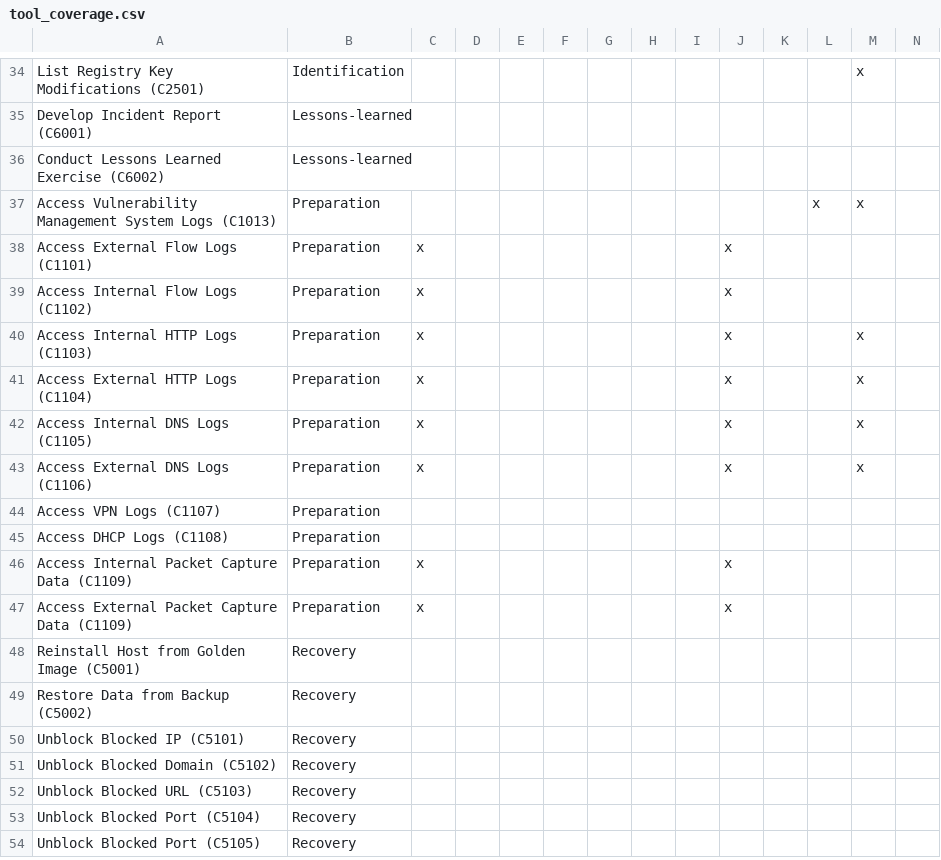
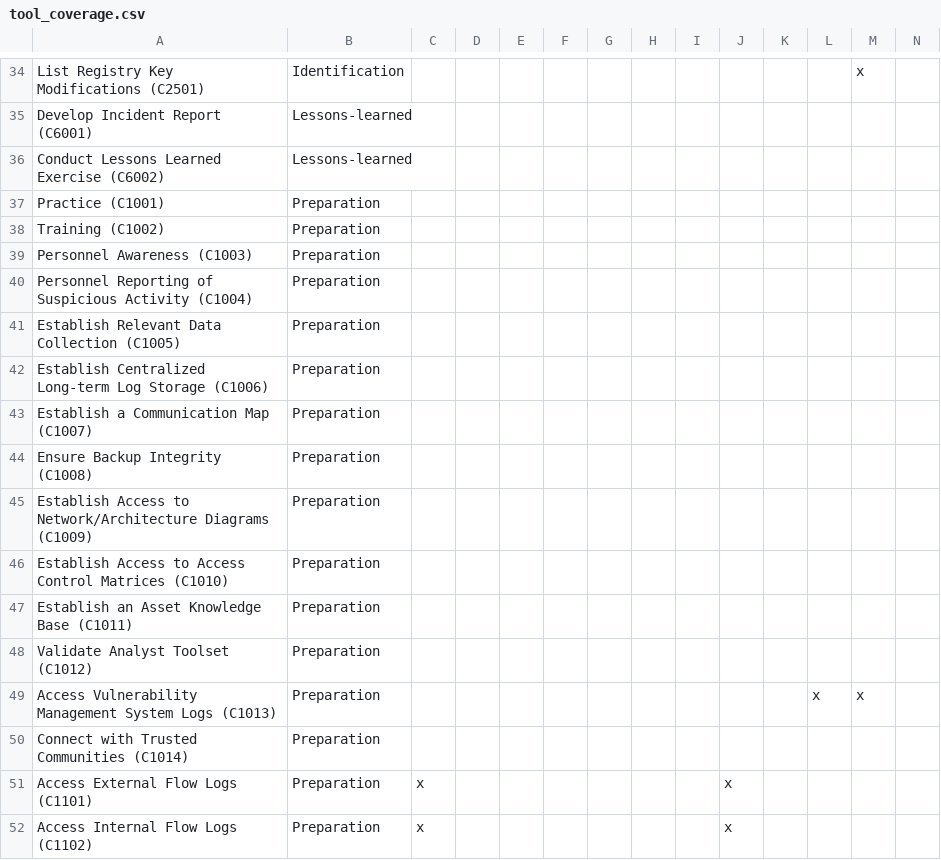
Before and after one commit to n3tsurge/aura-response, a CSV file: docs/files/tool_coverage.csv, drawn as a sheet; only a part is shown, gaps mark what is left out; the shorter side is filled out with more unchanged rows; rows hold the shown columns only; the diff names each change by its address in the sheet, - before the commit and + after, or states it on an @@ line.

```diff
--- a/docs/files/tool_coverage.csv
+++ b/docs/files/tool_coverage.csv
+row 37: Practice (C1001) | Preparation
+row 38: Training (C1002) | Preparation
+row 39: Personnel Awareness (C1003) | Preparation
+row 40: Personnel Reporting of Suspicious Activity (C1004) | Preparation
+row 41: Establish Relevant Data Collection (C1005) | Preparation
+row 42: Establish Centralized Long-term Log Storage (C1006) | Preparation
+row 43: Establish a Communication Map (C1007) | Preparation
+row 44: Ensure Backup Integrity (C1008) | Preparation
+row 45: Establish Access to Network/Architecture Diagrams (C1009) | Preparation
+row 46: Establish Access to Access Control Matrices (C1010) | Preparation
+row 47: Establish an Asset Knowledge Base (C1011) | Preparation
+row 48: Validate Analyst Toolset (C1012) | Preparation
+row 50: Connect with Trusted Communities (C1014) | Preparation
```
Also changed, not shown: 30 other files.
